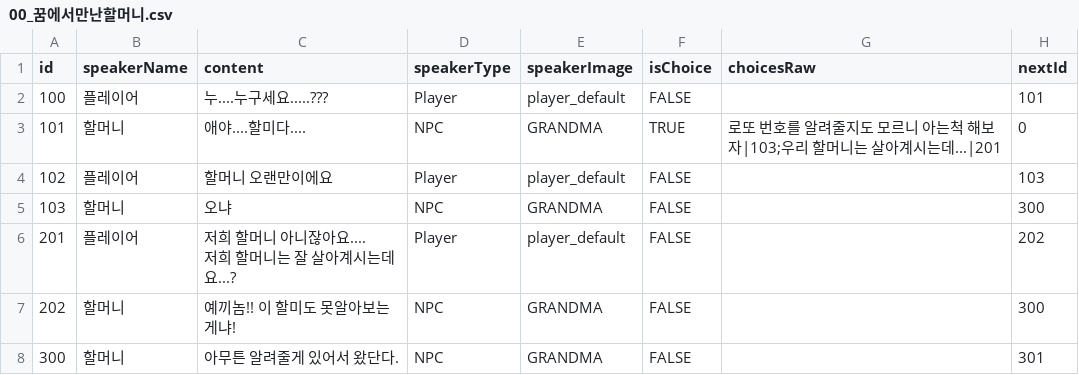
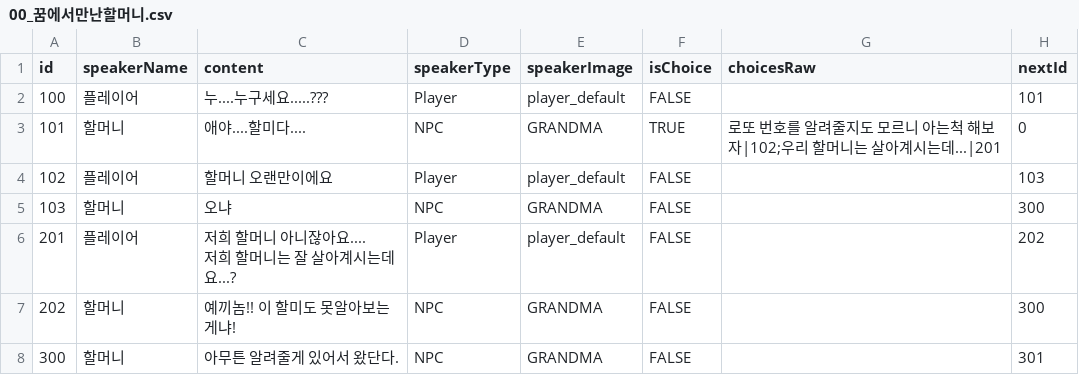
Before and after one commit to techn-0/Illegal-K-Food-Truck-Simulator, a CSV file: Illegal k-food truck simulator/Assets/Dialogues/00_꿈에서만난할머니.csv, drawn as a sheet; only a part is shown.

```diff
--- a/Illegal k-food truck simulator/Assets/Dialogues/00_꿈에서만난할머니.csv
+++ b/Illegal k-food truck simulator/Assets/Dialogues/00_꿈에서만난할머니.csv
@@ -2,3 +2,3 @@ id,speakerName,content,speakerType,speakerImage,isChoice,choicesRaw,nextId
 100,플레이어,누....누구세요.....???,Player,player_default,FALSE,,101
-101,할머니,애야....할미다....,NPC,GRANDMA,TRUE,로또 번호를 알려줄지도 모르니 아는척 해보자|103;우리 할머니는 살아계시는데...|201,0
+101,할머니,애야....할미다....,NPC,GRANDMA,TRUE,로또 번호를 알려줄지도 모르니 아는척 해보자|102;우리 할머니는 살아계시는데...|201,0
 102,플레이어,할머니 오랜만이에요,Player,player_default,FALSE,,103
```
Also changed, not shown: 16 other files.
